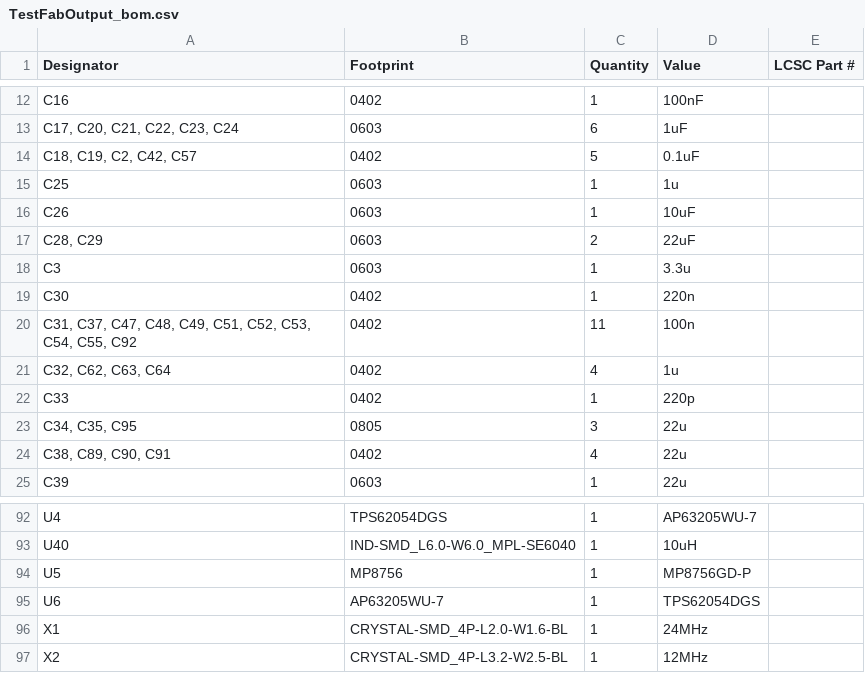
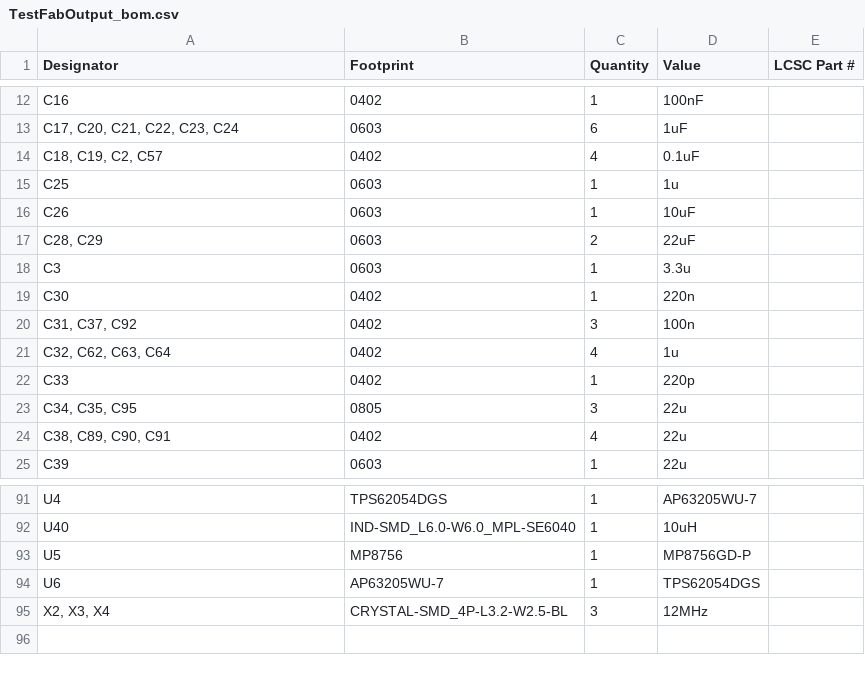
Before and after one commit to Benny-Chippers/Enchanted_Rocks, a CSV file: FPGA_DevBoard/KiCAD_Files/production/TestFabOutput_bom.csv, drawn as a sheet; only a part is shown, gaps mark what is left out; the diff covers the shown part only.

```diff
--- a/FPGA_DevBoard/KiCAD_Files/production/TestFabOutput_bom.csv
+++ b/FPGA_DevBoard/KiCAD_Files/production/TestFabOutput_bom.csv
@@ -13,3 +13,3 @@ C16,0402,1,100nF,
 "C17, C20, C21, C22, C23, C24",0603,6,1uF,
-"C18, C19, C2, C42, C57",0402,5,0.1uF,
+"C18, C19, C2, C57",0402,4,0.1uF,
 C25,0603,1,1u,
@@ -19,3 +19,3 @@ C3,0603,1,3.3u,
 C30,0402,1,220n,
-"C31, C37, C47, C48, C49, C51, C52, C53, C54, C55, C92",0402,11,100n,
+"C31, C37, C92",0402,3,100n,
 "C32, C62, C63, C64",0402,4,1u,
@@ -95,3 +94,2 @@ U5,MP8756,1,MP8756GD-P,
 U6,AP63205WU-7,1,TPS62054DGS,
-X1,CRYSTAL-SMD_4P-L2.0-W1.6-BL,1,24MHz,
-X2,CRYSTAL-SMD_4P-L3.2-W2.5-BL,1,12MHz,
+"X2, X3, X4",CRYSTAL-SMD_4P-L3.2-W2.5-BL,3,12MHz,
```
Also changed, not shown: 9 added rows, 10 removed rows and 17 edited cells elsewhere in this file, FPGA_DevBoard/KiCAD_Files/production/TestFabOutput_designators.csv, FPGA_DevBoard/KiCAD_Files/production/TestFabOutput_positions.csv, 22 other files.
